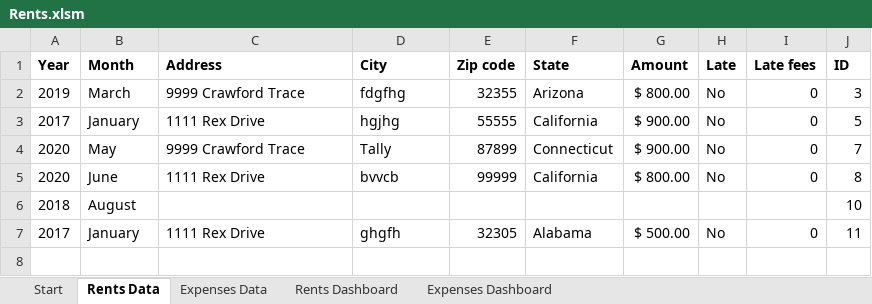
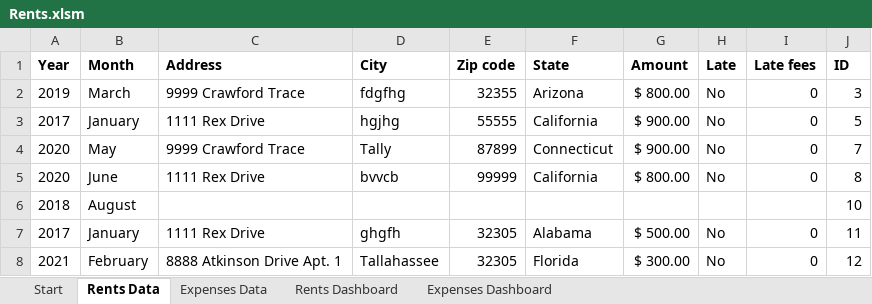
Before and after one commit to SindieCastro/Analyzing_Rents, an Excel workbook: Rents.xlsm, sheet Rents Data, drawn as a sheet; values as stored, in another font and other column widths than the file's, no borders; the diff names each change by its address in the sheet, - before the commit and + after, or states it on an @@ line.

```diff
--- a/Rents.xlsm (sheet Rents Data)
+++ b/Rents.xlsm (sheet Rents Data)
+row 8: 2021 | February | 8888 Atkinson Drive Apt. 1 | Tallahassee | 32305 | Florida | $ 300.00 | No | 0 | 12
```
Also changed, not shown: sheet Expenses Data.
